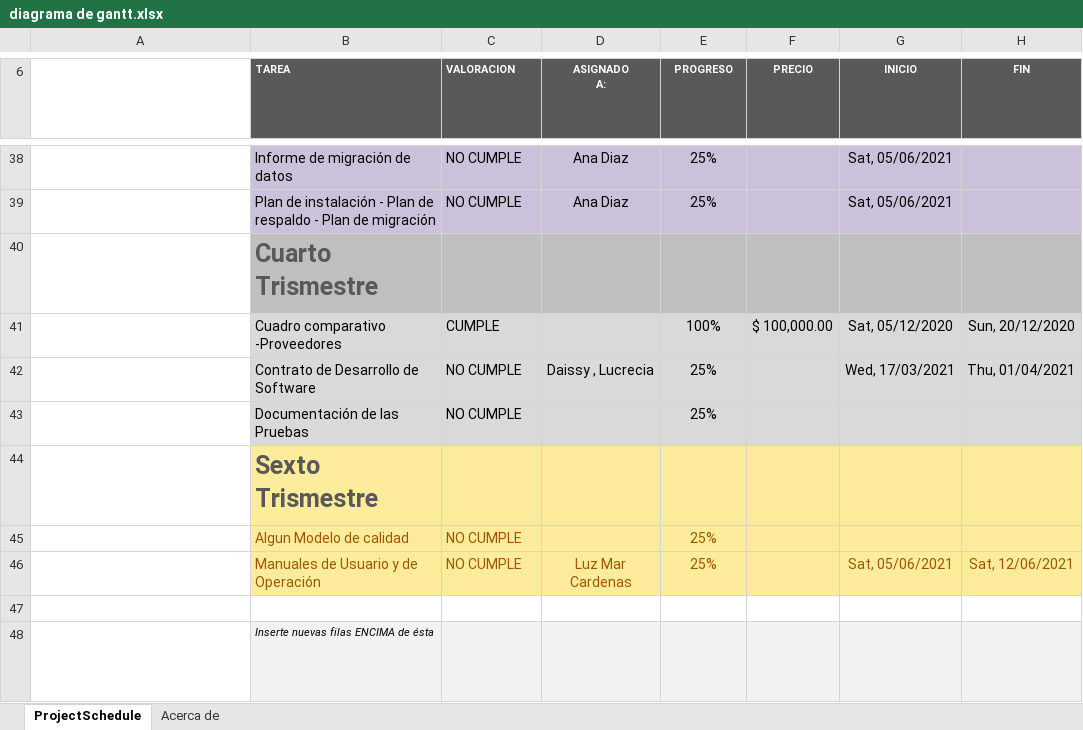
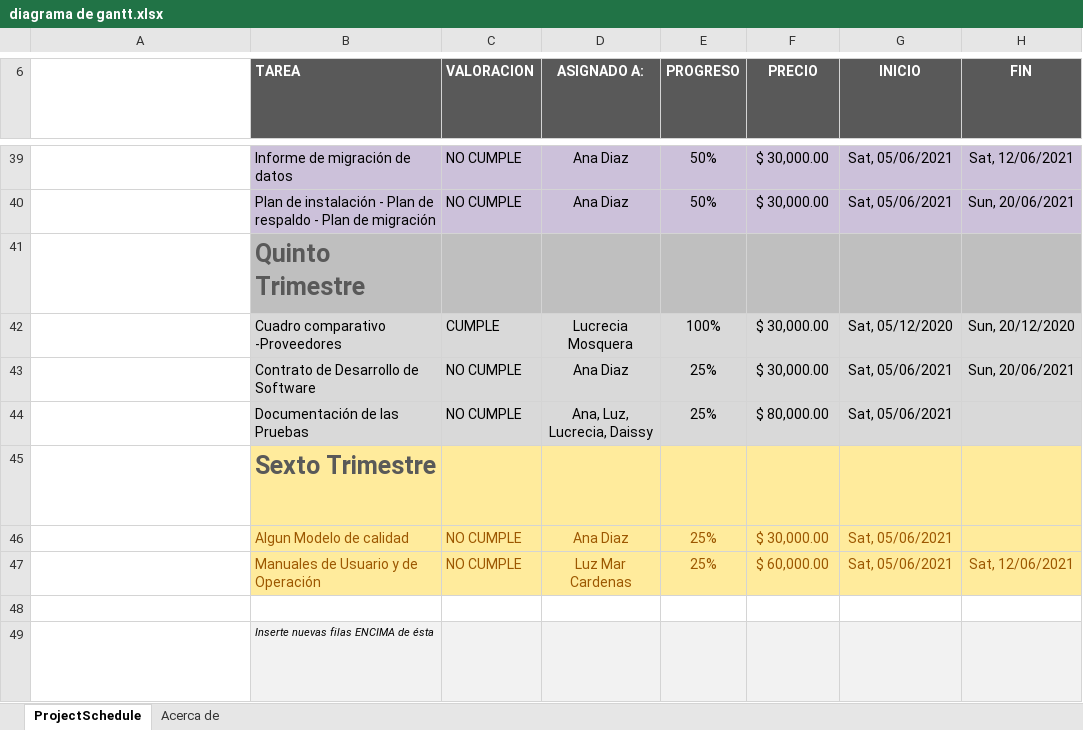
Before and after one commit to AnnyDiaz/interaz, an Excel workbook: Documentos/diagrama de gantt.xlsx, sheet ProjectSchedule, drawn as a sheet; only a part is shown, gaps mark what is left out; long unchanged cells end in …; values as stored, in another font and other column widths than the file's, no borders; conditional formats not drawn; addresses are those after the commit; ↵ is a line break in a cell; the diff covers the shown part only; the diff names each change by its address in the sheet, - before the commit and + after, or states it on an @@ line.

```diff
--- a/Documentos/diagrama de gantt.xlsx (sheet ProjectSchedule)
+++ b/Documentos/diagrama de gantt.xlsx (sheet ProjectSchedule)
-A6 bold: off
+A6 bold: on
@@ B6:H6 text size: larger @@
-D6: ASIGNADO ↵ A:
+D6: ASIGNADO A:
-E39:E40 (PROGRESO): 25%
+E39:E40 (PROGRESO): 50%
-F39:F40 (PRECIO): (empty)
+F39:F40 (PRECIO): $ 30,000.00
-H39 (FIN): (empty)
+H39 (FIN): Sat, 12/06/2021
-H40 (FIN): (empty)
+H40 (FIN): Sun, 20/06/2021
-B41 (TAREA): Cuarto Trismestre
+B41 (TAREA): Quinto Trimestre
-D42 (ASIGNADO A:): (empty)
+D42 (ASIGNADO A:): Lucrecia Mosquera
-F42 (PRECIO): $ 100,000.00
+F42 (PRECIO): $ 30,000.00
-D43 (ASIGNADO A:): Daissy , Lucrecia
+D43 (ASIGNADO A:): Ana Diaz
-F43 (PRECIO): (empty)
+F43 (PRECIO): $ 30,000.00
-G43 (INICIO): Wed, 17/03/2021
+G43 (INICIO): Sat, 05/06/2021
-H43 (FIN): Thu, 01/04/2021
+H43 (FIN): Sun, 20/06/2021
-D44 (ASIGNADO A:): (empty)
+D44 (ASIGNADO A:): Ana, Luz, Lucrecia, Daissy
-F44 (PRECIO): (empty)
+F44 (PRECIO): $ 80,000.00
-G44 (INICIO): (empty)
+G44 (INICIO): Sat, 05/06/2021
-B45 (TAREA): Sexto Trismestre
+B45 (TAREA): Sexto Trimestre
-D46 (ASIGNADO A:): (empty)
+D46 (ASIGNADO A:): Ana Diaz
-F46 (PRECIO): (empty)
+F46 (PRECIO): $ 30,000.00
-G46 (INICIO): (empty)
+G46 (INICIO): Sat, 05/06/2021
-F47 (PRECIO): (empty)
+F47 (PRECIO): $ 60,000.00
```
Also changed, not shown: 2 added rows, 1 removed row, 78 edited cells and cell formats elsewhere in this sheet.
